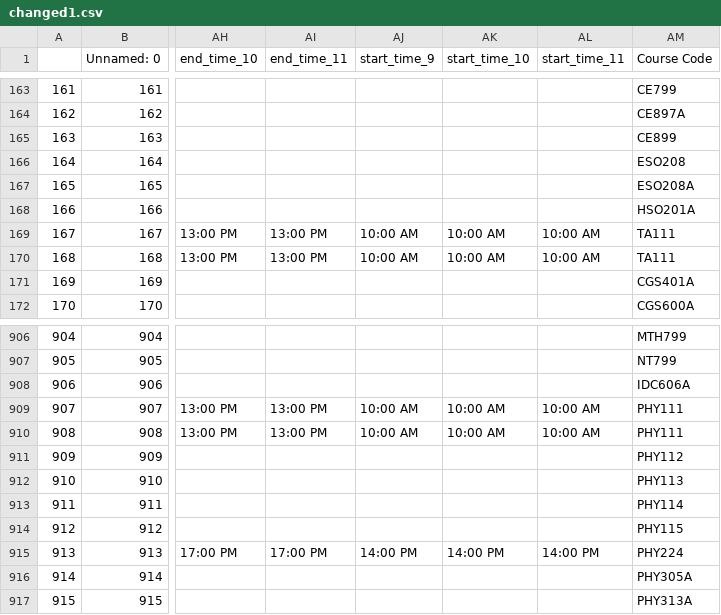
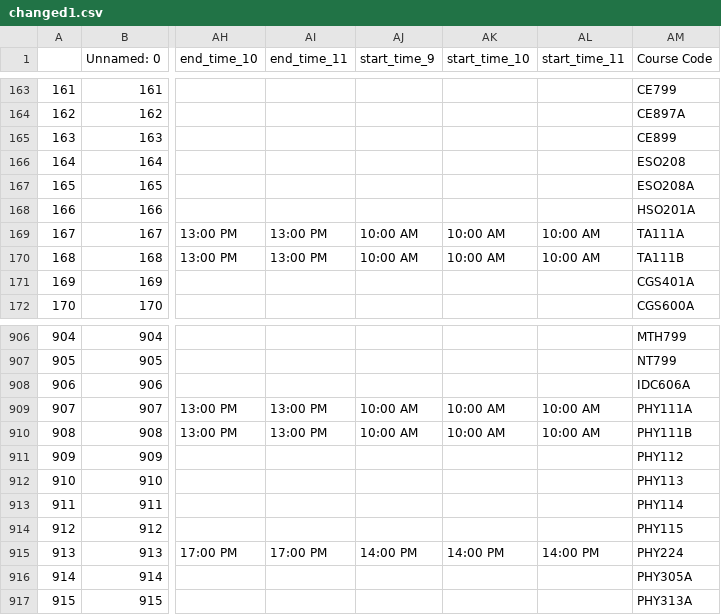
Before and after one commit to pcjain-309/iitkPlanner, a CSV file: iitk-planner-backend/iitk-planner/changed1.csv, drawn as a sheet; only a part is shown, gaps mark what is left out; the diff covers the shown part only; the diff names each change by its address in the sheet, - before the commit and + after, or states it on an @@ line.

```diff
--- a/iitk-planner-backend/iitk-planner/changed1.csv
+++ b/iitk-planner-backend/iitk-planner/changed1.csv
-AM169 (Course Code): TA111
+AM169 (Course Code): TA111A
-AM170 (Course Code): TA111
+AM170 (Course Code): TA111B
-AM909 (Course Code): PHY111
+AM909 (Course Code): PHY111A
-AM910 (Course Code): PHY111
+AM910 (Course Code): PHY111B
```
Also changed, not shown: 18 edited cells elsewhere in this file, 2 other files.
